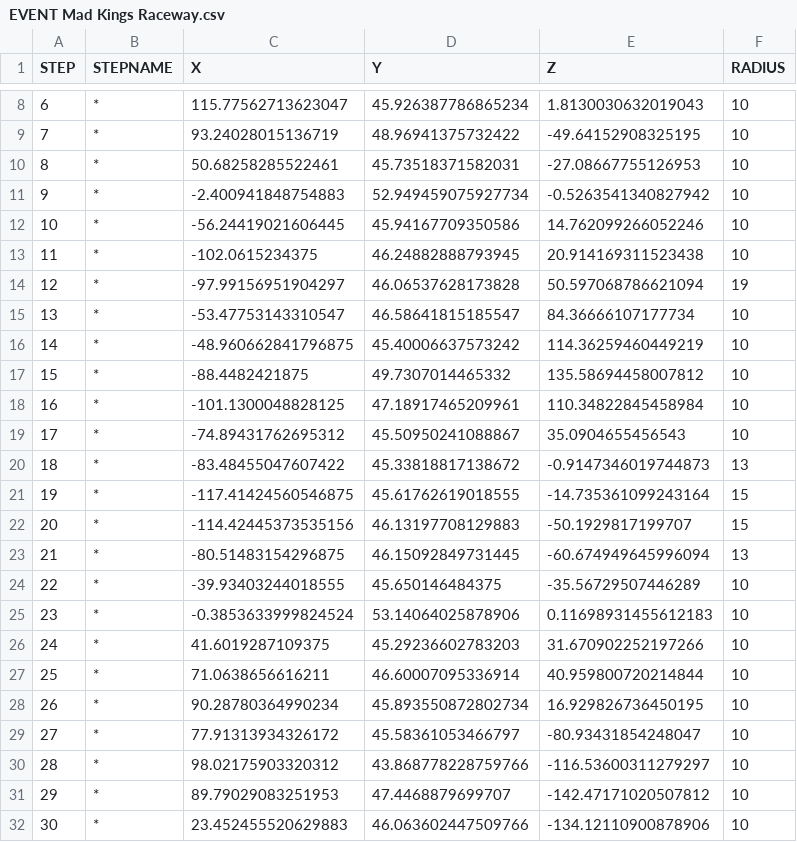
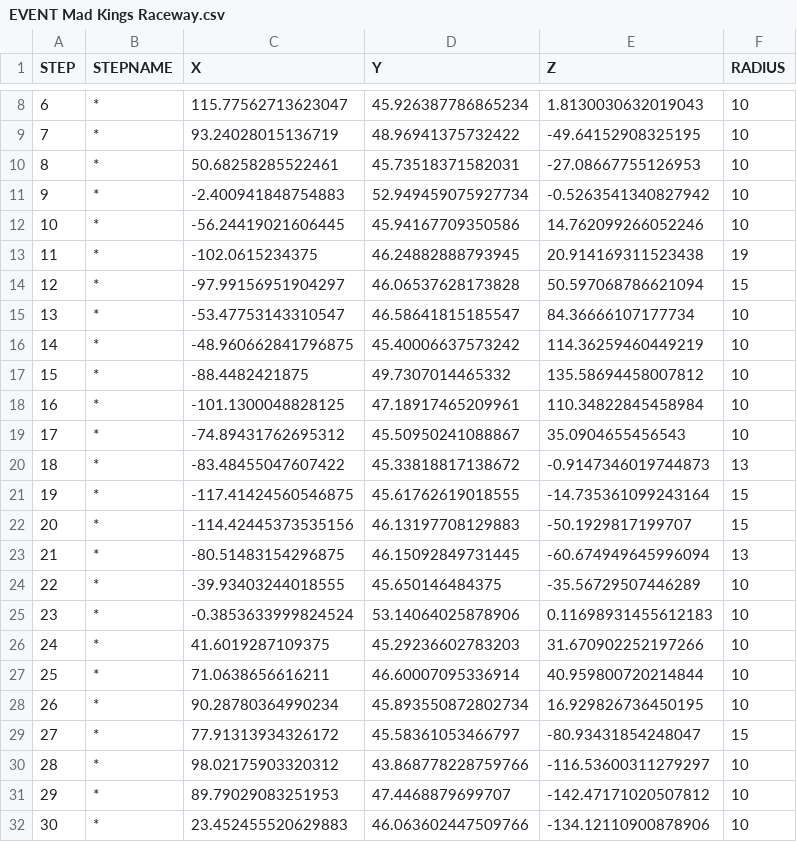
Before and after one commit to killer415tv/gw2_speedometer, a CSV file: maps/EVENTCUP/EVENT Mad Kings Raceway.csv, drawn as a sheet; only a part is shown, gaps mark what is left out.

Commit message:
Add files via upload

```diff
--- a/maps/EVENTCUP/EVENT Mad Kings Raceway.csv
+++ b/maps/EVENTCUP/EVENT Mad Kings Raceway.csv
@@ -12,4 +12,4 @@ STEP,STEPNAME,X,Y,Z,RADIUS
 10,*,-56.24419021606445,45.94167709350586,14.762099266052246,10
-11,*,-102.0615234375,46.24882888793945,20.914169311523438,10
-12,*,-97.99156951904297,46.06537628173828,50.597068786621094,19
+11,*,-102.0615234375,46.24882888793945,20.914169311523438,19
+12,*,-97.99156951904297,46.06537628173828,50.597068786621094,15
 13,*,-53.47753143310547,46.58641815185547,84.36666107177734,10
@@ -28,3 +28,3 @@ STEP,STEPNAME,X,Y,Z,RADIUS
 26,*,90.28780364990234,45.893550872802734,16.929826736450195,10
-27,*,77.91313934326172,45.58361053466797,-80.93431854248047,10
+27,*,77.91313934326172,45.58361053466797,-80.93431854248047,15
 28,*,98.02175903320312,43.868778228759766,-116.53600311279297,10
```
